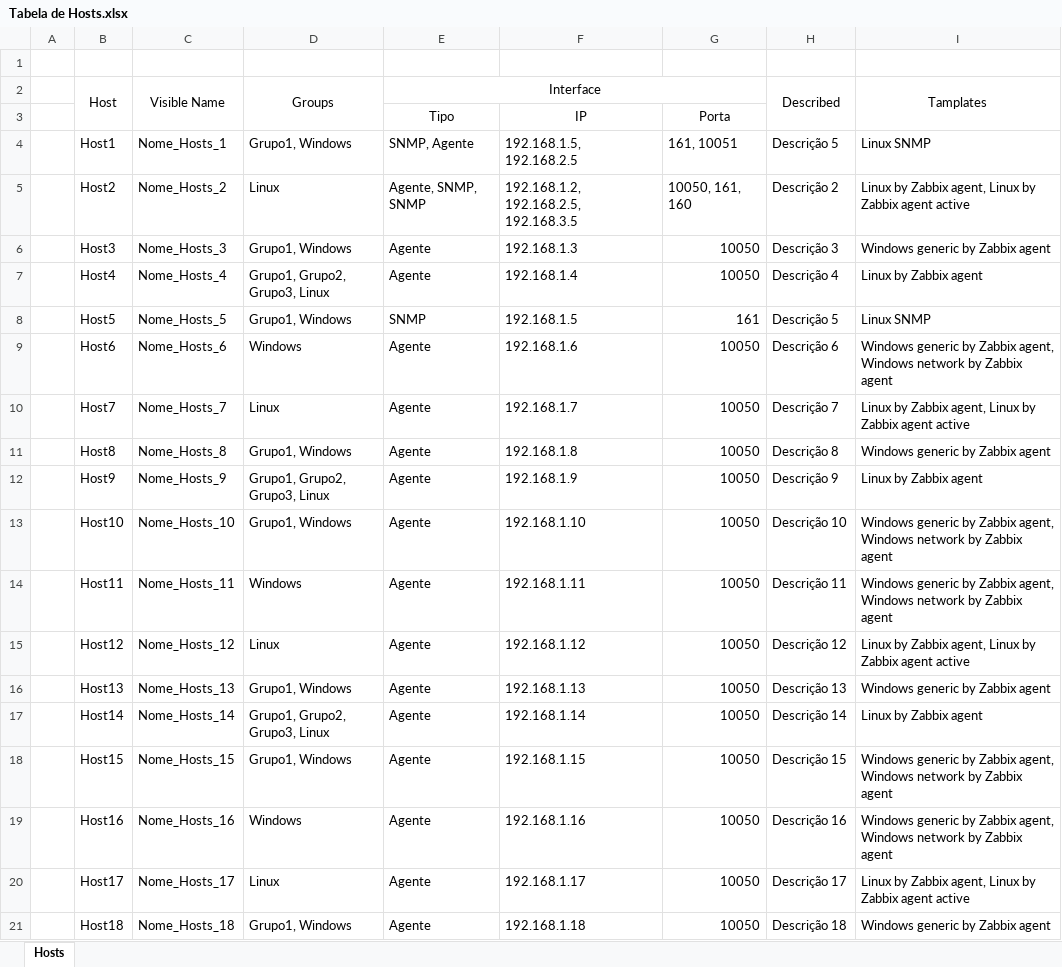
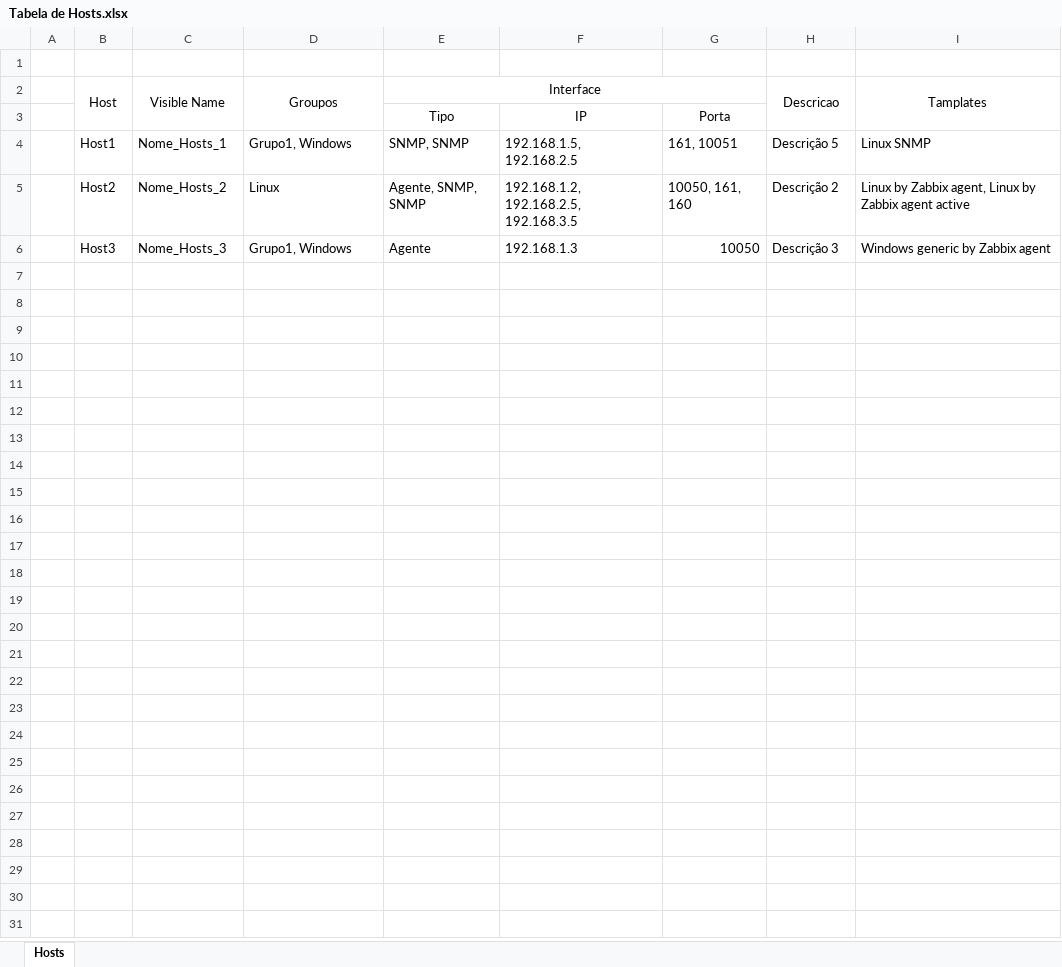
Before and after one commit to muraig/Zabbix_API, an Excel workbook: Criando Hosts/Tabela de Hosts.xlsx, sheet Hosts, drawn as a sheet; only a part is shown; values as stored, in another font and other column widths than the file's, no borders; the diff covers the shown part only; the diff names each change by its address in the sheet, - before the commit and + after, or states it on an @@ line.

Commit message:
Criado funções que fazer a leitura dos Hosts-DataFrame e faz as consultas no zabbix, falta arrumar o problema com o main do Agent junto SNMP, num momento em que há mais de um tipo de interface tanto o agent quanto o SNMP precisam tem um main principal = 1, falta a consulta dos Templates para serem adicionados no host

```diff
--- a/Criando Hosts/Tabela de Hosts.xlsx (sheet Hosts)
+++ b/Criando Hosts/Tabela de Hosts.xlsx (sheet Hosts)
-D2: Groups
+D2: Groupos
-H2: Described
+H2: Descricao
-E4 (Interface): SNMP, Agente
+E4 (Interface): SNMP, SNMP
-row 7:  | Host4 | Nome_Hosts_4 | Grupo1, Grupo2, Grupo3, Linux | Agente | 192.168.1.4 | 10050 | Descrição 4 | Linux by Zabbix agent
-row 8:  | Host5 | Nome_Hosts_5 | Grupo1, Windows | SNMP | 192.168.1.5 | 161 | Descrição 5 | Linux SNMP
-row 9:  | Host6 | Nome_Hosts_6 | Windows | Agente | 192.168.1.6 | 10050 | Descrição 6 | Windows generic by Zabbix agent, Windows network by Zabbix agent
-row 10:  | Host7 | Nome_Hosts_7 | Linux | Agente | 192.168.1.7 | 10050 | Descrição 7 | Linux by Zabbix agent, Linux by Zabbix agent active
-row 11:  | Host8 | Nome_Hosts_8 | Grupo1, Windows | Agente | 192.168.1.8 | 10050 | Descrição 8 | Windows generic by Zabbix agent
-row 12:  | Host9 | Nome_Hosts_9 | Grupo1, Grupo2, Grupo3, Linux | Agente | 192.168.1.9 | 10050 | Descrição 9 | Linux by Zabbix agent
-row 13:  | Host10 | Nome_Hosts_10 | Grupo1, Windows | Agente | 192.168.1.10 | 10050 | Descrição 10 | Windows generic by Zabbix agent, Windows network by Zabbix agent
-row 14:  | Host11 | Nome_Hosts_11 | Windows | Agente | 192.168.1.11 | 10050 | Descrição 11 | Windows generic by Zabbix agent, Windows network by Zabbix agent
-row 15:  | Host12 | Nome_Hosts_12 | Linux | Agente | 192.168.1.12 | 10050 | Descrição 12 | Linux by Zabbix agent, Linux by Zabbix agent active
-row 16:  | Host13 | Nome_Hosts_13 | Grupo1, Windows | Agente | 192.168.1.13 | 10050 | Descrição 13 | Windows generic by Zabbix agent
-row 17:  | Host14 | Nome_Hosts_14 | Grupo1, Grupo2, Grupo3, Linux | Agente | 192.168.1.14 | 10050 | Descrição 14 | Linux by Zabbix agent
-row 18:  | Host15 | Nome_Hosts_15 | Grupo1, Windows | Agente | 192.168.1.15 | 10050 | Descrição 15 | Windows generic by Zabbix agent, Windows network by Zabbix agent
-row 19:  | Host16 | Nome_Hosts_16 | Windows | Agente | 192.168.1.16 | 10050 | Descrição 16 | Windows generic by Zabbix agent, Windows network by Zabbix agent
-row 20:  | Host17 | Nome_Hosts_17 | Linux | Agente | 192.168.1.17 | 10050 | Descrição 17 | Linux by Zabbix agent, Linux by Zabbix agent active
-row 21:  | Host18 | Nome_Hosts_18 | Grupo1, Windows | Agente | 192.168.1.18 | 10050 | Descrição 18 | Windows generic by Zabbix agent
```
Also changed, not shown: 178 removed rows elsewhere in this sheet, 4 other files.
